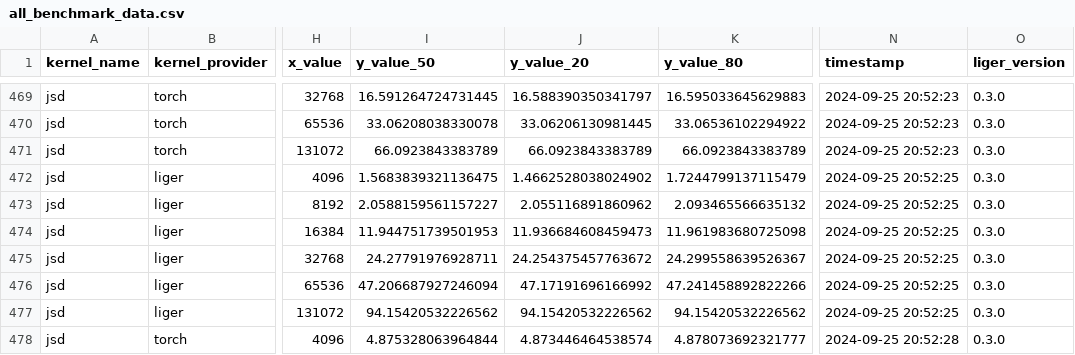
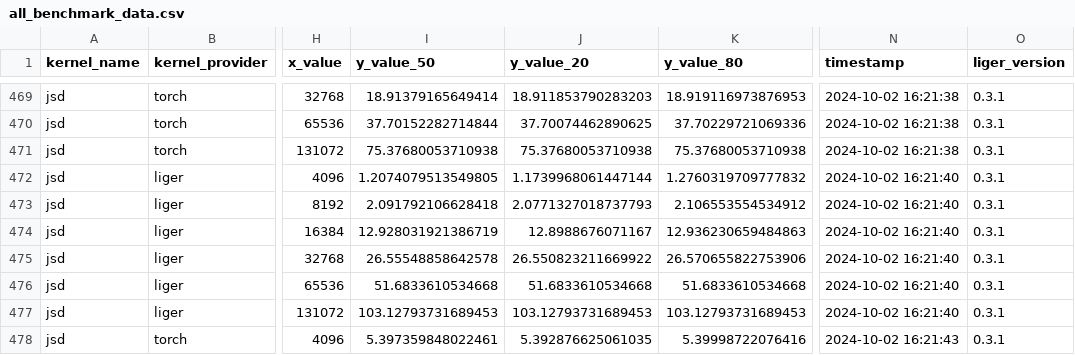
Before and after one commit to linkedin/Liger-Kernel, a CSV file: benchmark/data/all_benchmark_data.csv, drawn as a sheet; only a part is shown, gaps mark what is left out; the diff covers the shown part only; the diff names each change by its address in the sheet, - before the commit and + after, or states it on an @@ line.

```diff
--- a/benchmark/data/all_benchmark_data.csv
+++ b/benchmark/data/all_benchmark_data.csv
-I469 (y_value_50): 16.591264724731445
+I469 (y_value_50): 18.91379165649414
-J469 (y_value_20): 16.588390350341797
+J469 (y_value_20): 18.911853790283203
-K469 (y_value_80): 16.595033645629883
+K469 (y_value_80): 18.919116973876953
-N469:N471 (timestamp): 2024-09-25 20:52:23
+N469:N471 (timestamp): 2024-10-02 16:21:38
-O469:O478 (liger_version): 0.3.0
+O469:O478 (liger_version): 0.3.1
-I470 (y_value_50): 33.06208038330078
+I470 (y_value_50): 37.70152282714844
-J470 (y_value_20): 33.06206130981445
+J470 (y_value_20): 37.70074462890625
-K470 (y_value_80): 33.06536102294922
+K470 (y_value_80): 37.70229721069336
-I471 (y_value_50): 66.0923843383789
+I471 (y_value_50): 75.37680053710938
-J471 (y_value_20): 66.0923843383789
+J471 (y_value_20): 75.37680053710938
-K471 (y_value_80): 66.0923843383789
+K471 (y_value_80): 75.37680053710938
-I472 (y_value_50): 1.5683839321136475
+I472 (y_value_50): 1.2074079513549805
-J472 (y_value_20): 1.4662528038024902
+J472 (y_value_20): 1.1739968061447144
-K472 (y_value_80): 1.7244799137115479
+K472 (y_value_80): 1.2760319709777832
-N472:N477 (timestamp): 2024-09-25 20:52:25
+N472:N477 (timestamp): 2024-10-02 16:21:40
-I473 (y_value_50): 2.0588159561157227
+I473 (y_value_50): 2.091792106628418
-J473 (y_value_20): 2.055116891860962
+J473 (y_value_20): 2.0771327018737793
-K473 (y_value_80): 2.093465566635132
+K473 (y_value_80): 2.106553554534912
-I474 (y_value_50): 11.944751739501953
+I474 (y_value_50): 12.928031921386719
-J474 (y_value_20): 11.936684608459473
+J474 (y_value_20): 12.8988676071167
-K474 (y_value_80): 11.961983680725098
+K474 (y_value_80): 12.936230659484863
-I475 (y_value_50): 24.27791976928711
+I475 (y_value_50): 26.55548858642578
-J475 (y_value_20): 24.254375457763672
+J475 (y_value_20): 26.550823211669922
-K475 (y_value_80): 24.299558639526367
+K475 (y_value_80): 26.570655822753906
-I476 (y_value_50): 47.206687927246094
+I476 (y_value_50): 51.6833610534668
-J476 (y_value_20): 47.17191696166992
+J476 (y_value_20): 51.6833610534668
-K476 (y_value_80): 47.241458892822266
+K476 (y_value_80): 51.6833610534668
-I477 (y_value_50): 94.15420532226562
+I477 (y_value_50): 103.12793731689453
-J477 (y_value_20): 94.15420532226562
+J477 (y_value_20): 103.12793731689453
-K477 (y_value_80): 94.15420532226562
+K477 (y_value_80): 103.12793731689453
-I478 (y_value_50): 4.875328063964844
+I478 (y_value_50): 5.397359848022461
-J478 (y_value_20): 4.873446464538574
+J478 (y_value_20): 5.392876625061035
-K478 (y_value_80): 4.878073692321777
+K478 (y_value_80): 5.39998722076416
-N478 (timestamp): 2024-09-25 20:52:28
+N478 (timestamp): 2024-10-02 16:21:43
```
Also changed, not shown: 94 edited cells elsewhere in this file, 7 other files.
